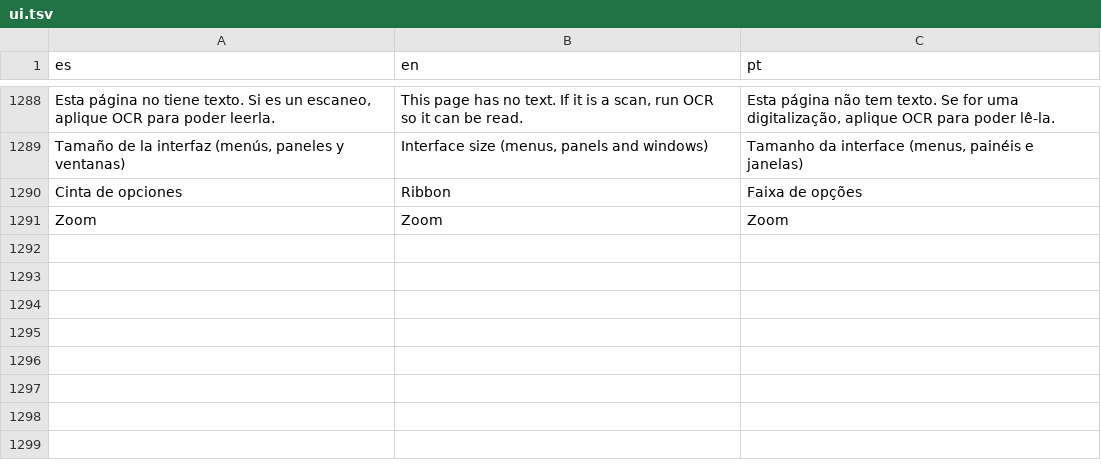
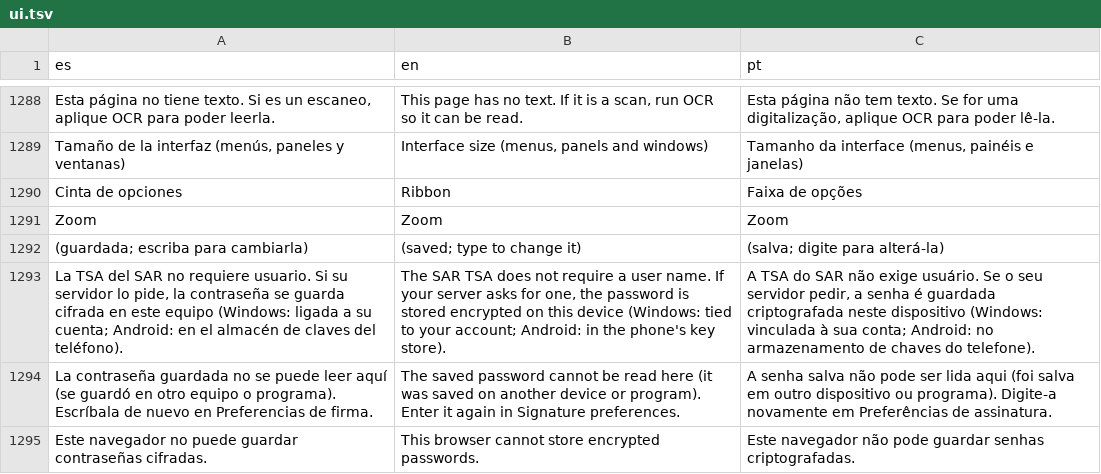
Before and after one commit to ArgetlamZMA/Rubrica, a TSV file: web/src/i18n/ui.tsv, drawn as a sheet; only a part is shown, gaps mark what is left out; the diff names each change by its address in the sheet, - before the commit and + after, or states it on an @@ line.

```diff
--- a/web/src/i18n/ui.tsv
+++ b/web/src/i18n/ui.tsv
+row 1292: (guardada; escriba para cambiarla) | (saved; type to change it) | (salva; digite para alterá-la)
+row 1293: La TSA del SAR no requiere usuario. Si su servidor lo pide, la contraseña se guarda cifrada en este equipo (Windows: ligada a su cuenta; Android: en el almacén de claves del teléfono). | The SAR TSA does not require a user name. If your server asks for one, the password is stored encrypted on this device (Windows: tied to your account; Android: in the phone's key store). | A TSA do SAR não exige usuário. Se o seu servidor pedir, a senha é guardada criptografada neste dispositivo (Windows: vinculada à sua conta; Android: no armazenamento de chaves do telefone).
+row 1294: La contraseña guardada no se puede leer aquí (se guardó en otro equipo o programa). Escríbala de nuevo en Preferencias de firma. | The saved password cannot be read here (it was saved on another device or program). Enter it again in Signature preferences. | A senha salva não pode ser lida aqui (foi salva em outro dispositivo ou programa). Digite-a novamente em Preferências de assinatura.
+row 1295: Este navegador no puede guardar contraseñas cifradas. | This browser cannot store encrypted passwords. | Este navegador não pode guardar senhas criptografadas.
```
Also changed, not shown: 24 other files.
